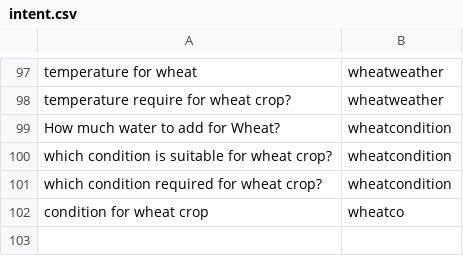
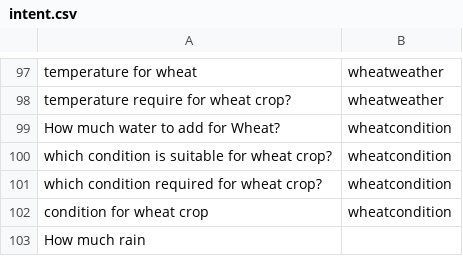
Before and after one commit to reflectstars/NLP-ANN-Agriculture-Chatbot, a CSV file: datasets/intent.csv, drawn as a sheet; only a part is shown, gaps mark what is left out.

```diff
--- a/datasets/intent.csv
+++ b/datasets/intent.csv
@@ -101,2 +101,3 @@ which condition is suitable for wheat crop?,wheatcondition
 which condition required for wheat crop?,wheatcondition
-condition for wheat crop,wheatco
+condition for wheat crop,wheatcondition
+How much rain
```
